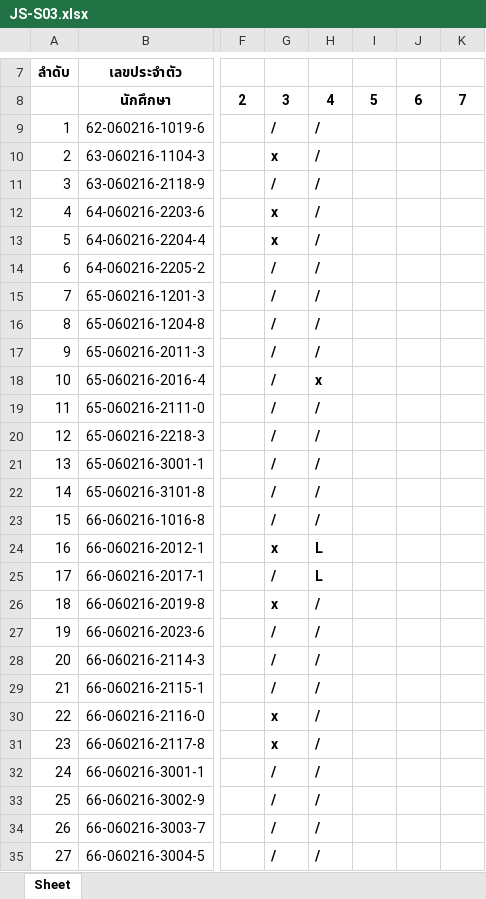
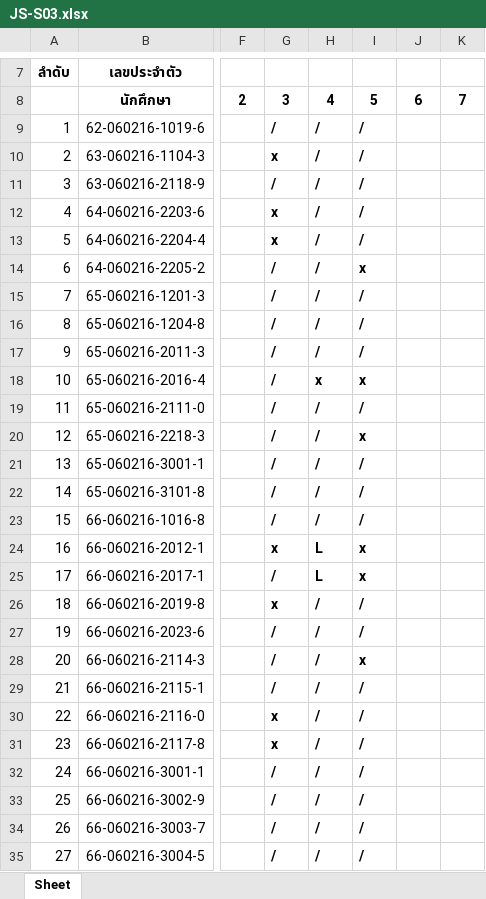
Before and after one commit to Anirach/JavaScript-S03-67, an Excel workbook: JS-S03.xlsx, sheet Sheet, drawn as a sheet; only a part is shown, gaps mark what is left out; values as stored, in another font and other column widths than the file's, no borders; the diff covers the shown part only; the diff names each change by its address in the sheet, - before the commit and + after, or states it on an @@ line.

```diff
--- a/JS-S03.xlsx (sheet Sheet)
+++ b/JS-S03.xlsx (sheet Sheet)
-I9:I13: (empty)
+I9:I13: /
-I14: (empty)
+I14: x
-I15:I17: (empty)
+I15:I17: /
-I18: (empty)
+I18: x
-I19: (empty)
+I19: /
-I20: (empty)
+I20: x
-I21:I23: (empty)
+I21:I23: /
-I24:I25: (empty)
+I24:I25: x
-I26:I27: (empty)
+I26:I27: /
-I28: (empty)
+I28: x
-I29:I35: (empty)
+I29:I35: /
```
Also changed, not shown: 7 edited cells elsewhere in this sheet, 2 other files.
